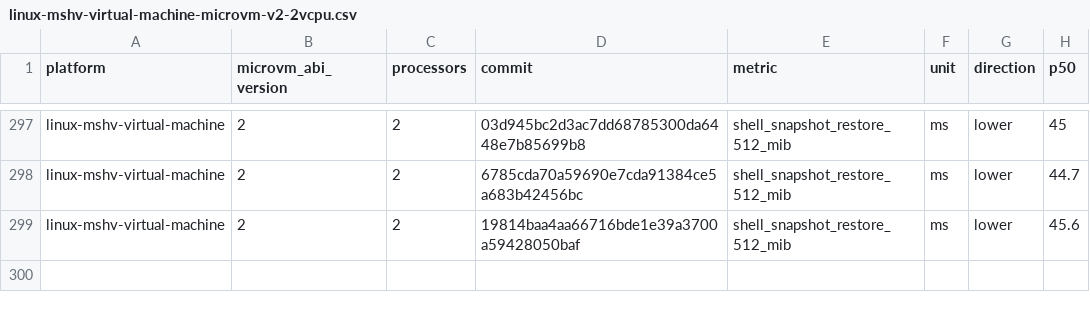
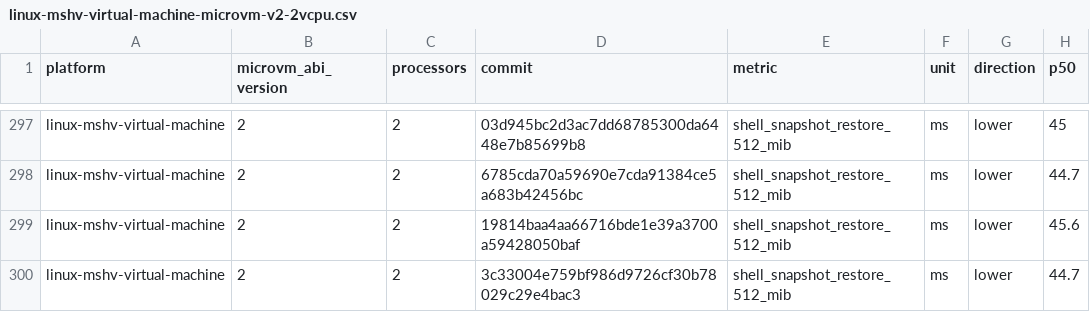
Before and after one commit to Jbansal2/nvx, a CSV file: data/linux-mshv-virtual-machine-microvm-v2-2vcpu.csv, drawn as a sheet; only a part is shown, gaps mark what is left out; the diff names each change by its address in the sheet, - before the commit and + after, or states it on an @@ line.

```diff
--- a/data/linux-mshv-virtual-machine-microvm-v2-2vcpu.csv
+++ b/data/linux-mshv-virtual-machine-microvm-v2-2vcpu.csv
+row 300: linux-mshv-virtual-machine | 2 | 2 | 3c33004e759bf986d9726cf30b78029c29e4bac3 | shell_snapshot_restore_512_mib | ms | lower | 44.7
```
Also changed, not shown: data/linux-mshv-virtual-machine-microvm-v2-4vcpu.csv, data/linux-mshv-virtual-machine-microvm-v2-8vcpu.csv, 9 other files.
